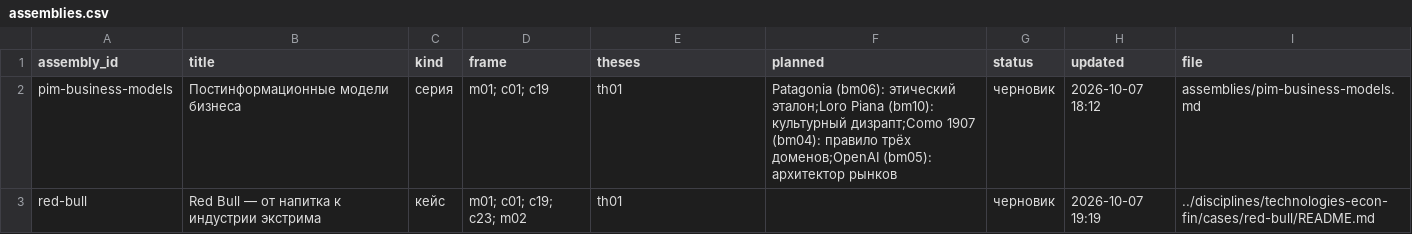
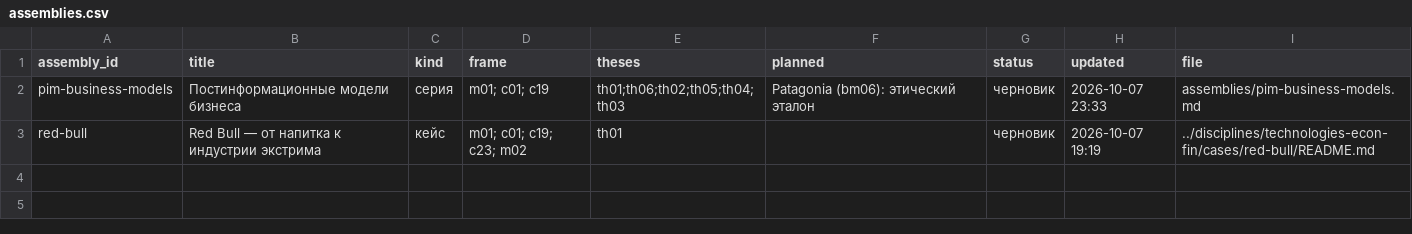
Before and after one commit to SPBUEcon/econ-library, a CSV file: theses/catalog/assemblies.csv, drawn as a sheet.

```diff
--- a/theses/catalog/assemblies.csv
+++ b/theses/catalog/assemblies.csv
@@ -1,3 +1,3 @@
 assembly_id,title,kind,frame,theses,planned,status,updated,file
-pim-business-models,Постинформационные модели бизнеса,серия,m01; c01; c19,th01,Patagonia (bm06): этический эталон;Loro Piana (bm10): культурный дизрапт;Como 1907 (bm04): правило трёх доменов;OpenAI (bm05): архитектор рынков,черновик,2026-10-07 18:12,assemblies/pim-business-models.md
+pim-business-models,Постинформационные модели бизнеса,серия,m01; c01; c19,th01;th06;th02;th05;th04;th03,Patagonia (bm06): этический эталон,черновик,2026-10-07 23:33,assemblies/pim-business-models.md
 red-bull,Red Bull — от напитка к индустрии экстрима,кейс,m01; c01; c19; c23; m02,th01,,черновик,2026-10-07 19:19,../disciplines/technologies-econ-fin/cases/red-bull/README.md
```
Also changed, not shown: theses/catalog/theses.csv, theses/catalog/units.csv, 26 other files.
